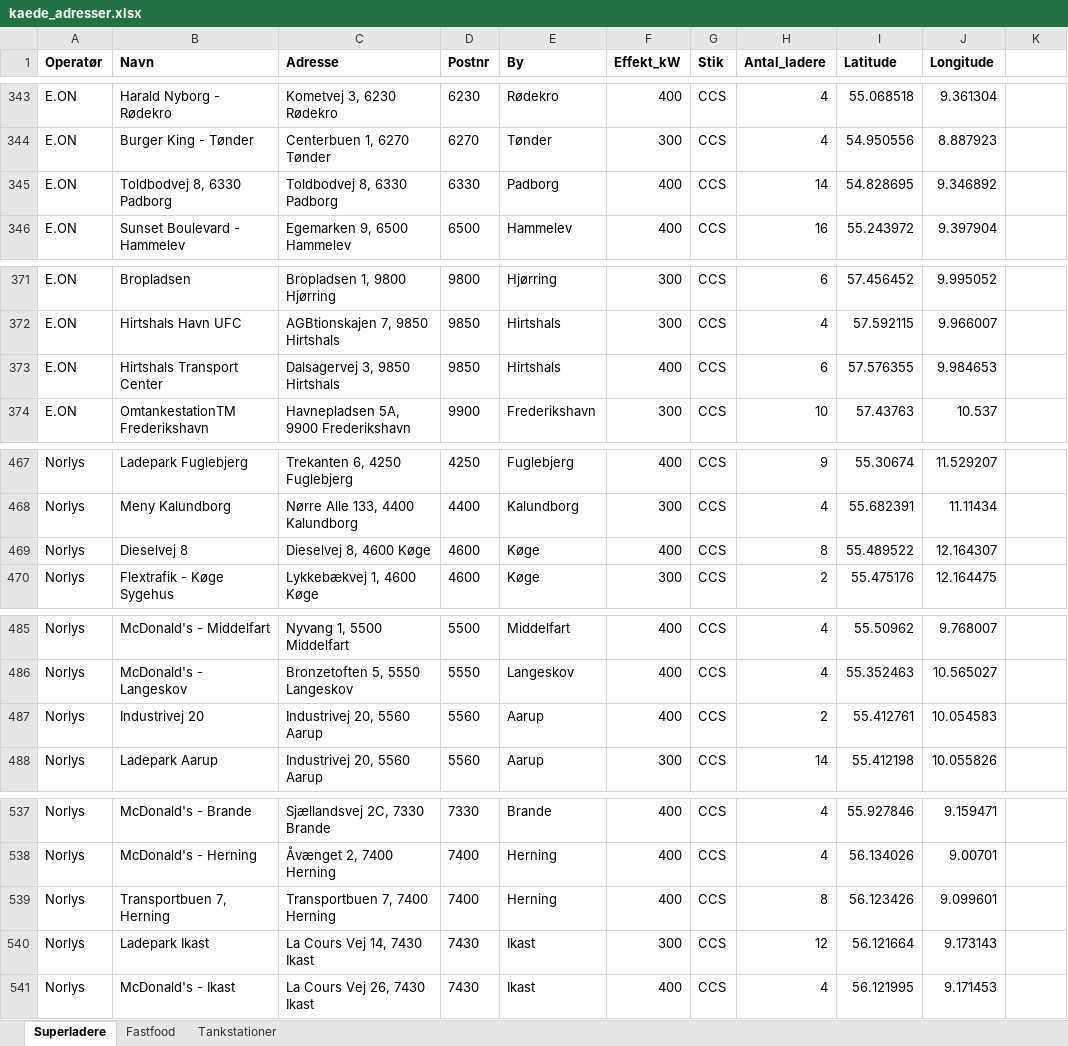
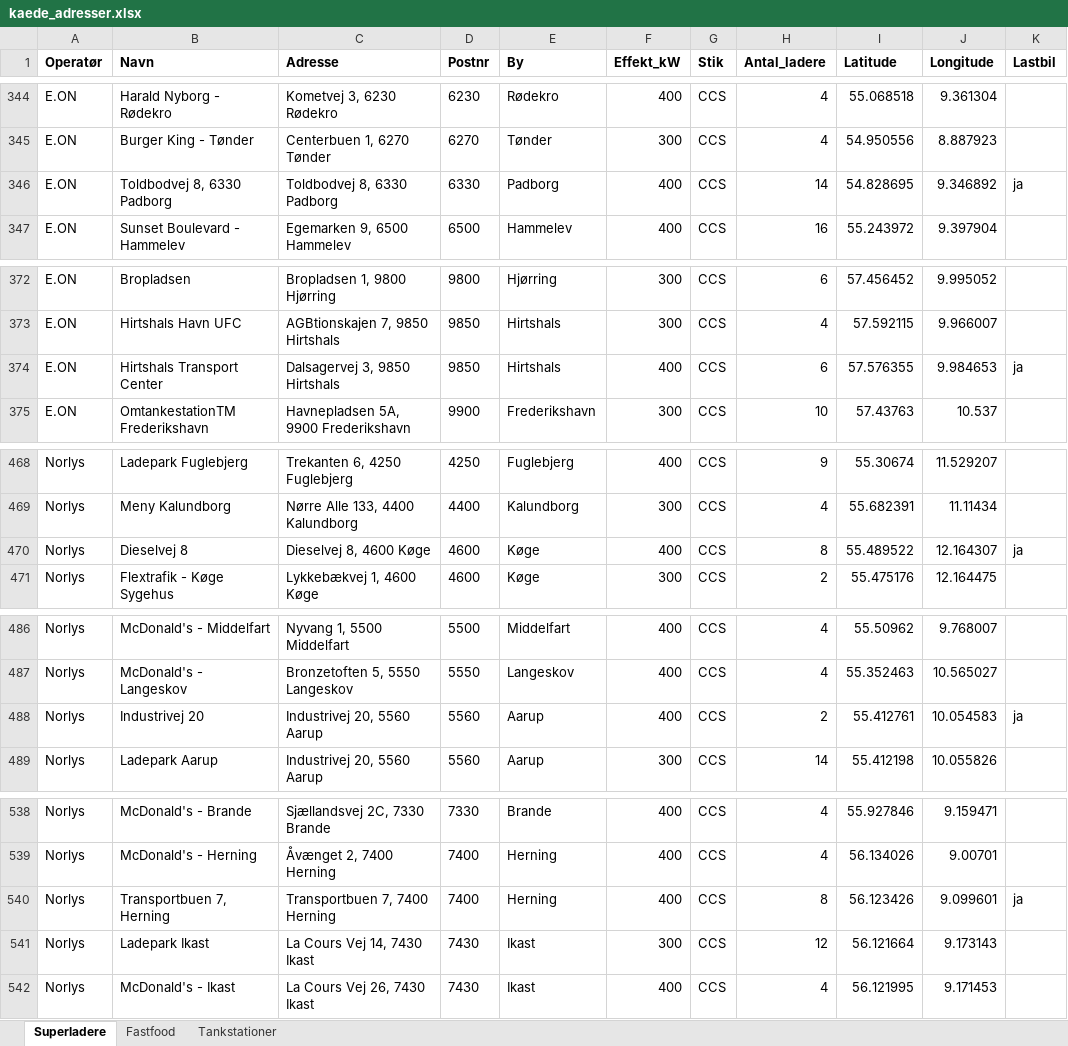
Before and after one commit to sfpkartago/retailkort, an Excel workbook: kaede_adresser.xlsx, sheet Superladere, drawn as a sheet; only a part is shown, gaps mark what is left out; values as stored, in another font and other column widths than the file's, no borders; addresses are those after the commit; the diff covers the shown part only; the diff names each change by its address in the sheet, - before the commit and + after, or states it on an @@ line.

```diff
--- a/kaede_adresser.xlsx (sheet Superladere)
+++ b/kaede_adresser.xlsx (sheet Superladere)
-K1: (empty)
+K1: Lastbil
-K346 (Lastbil): (empty)
+K346 (Lastbil): ja
-K374 (Lastbil): (empty)
+K374 (Lastbil): ja
-K470 (Lastbil): (empty)
+K470 (Lastbil): ja
-K488 (Lastbil): (empty)
+K488 (Lastbil): ja
-K540 (Lastbil): (empty)
+K540 (Lastbil): ja
```
Also changed, not shown: 3 added rows and 6 edited cells elsewhere in this sheet, 7 other files.
